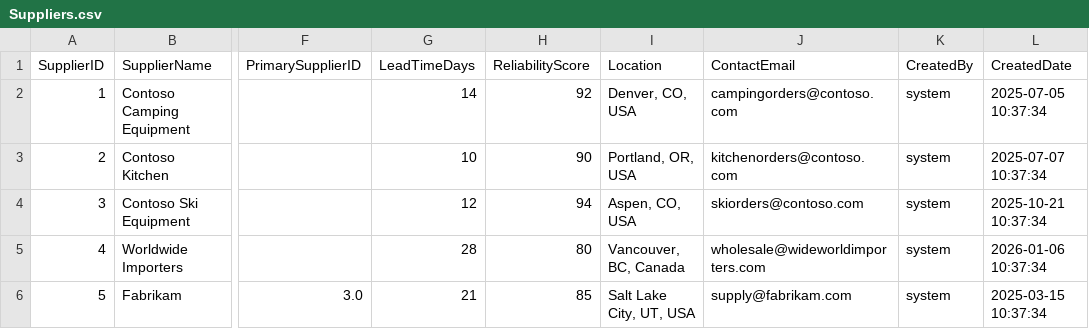
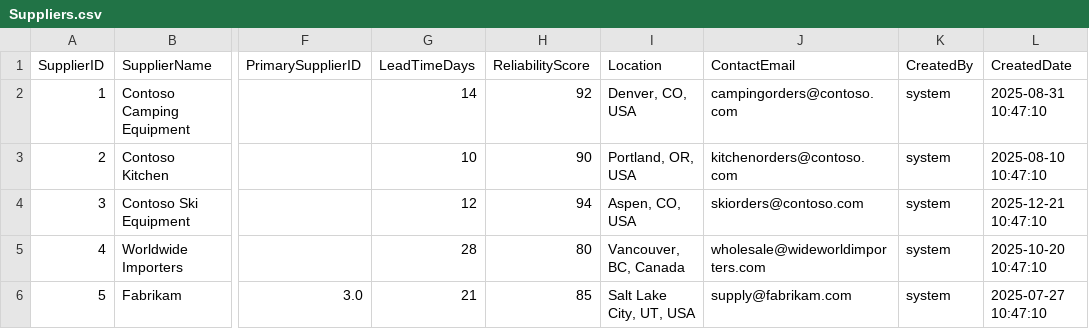
Before and after one commit to DocGailZhou/prototypes, a CSV file: datagen/src/data_generator/output/supplychain/Suppliers.csv, drawn as a sheet; only a part is shown, gaps mark what is left out; the diff names each change by its address in the sheet, - before the commit and + after, or states it on an @@ line.

```diff
--- a/datagen/src/data_generator/output/supplychain/Suppliers.csv
+++ b/datagen/src/data_generator/output/supplychain/Suppliers.csv
-L2 (CreatedDate): 2025-07-05 10:37:34
+L2 (CreatedDate): 2025-08-31 10:47:10
-L3 (CreatedDate): 2025-07-07 10:37:34
+L3 (CreatedDate): 2025-08-10 10:47:10
-L4 (CreatedDate): 2025-10-21 10:37:34
+L4 (CreatedDate): 2025-12-21 10:47:10
-L5 (CreatedDate): 2026-01-06 10:37:34
+L5 (CreatedDate): 2025-10-20 10:47:10
-L6 (CreatedDate): 2025-03-15 10:37:34
+L6 (CreatedDate): 2025-07-27 10:47:10
```
Also changed, not shown: datagen/infra/data/camping/finance/Account_Samples_Camping.csv, datagen/infra/data/inventory/PurchaseOrders.csv, 11 other files.
